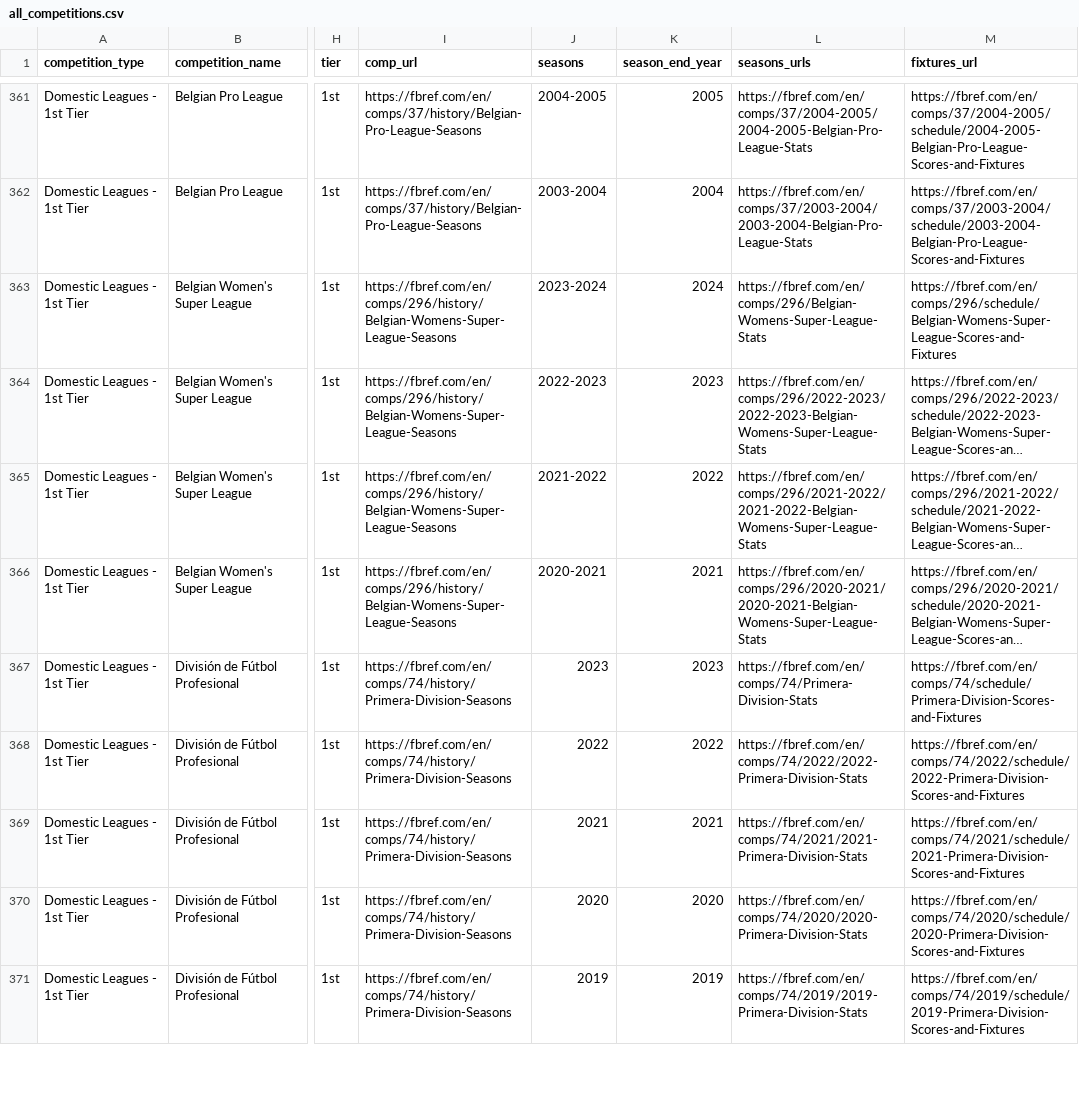
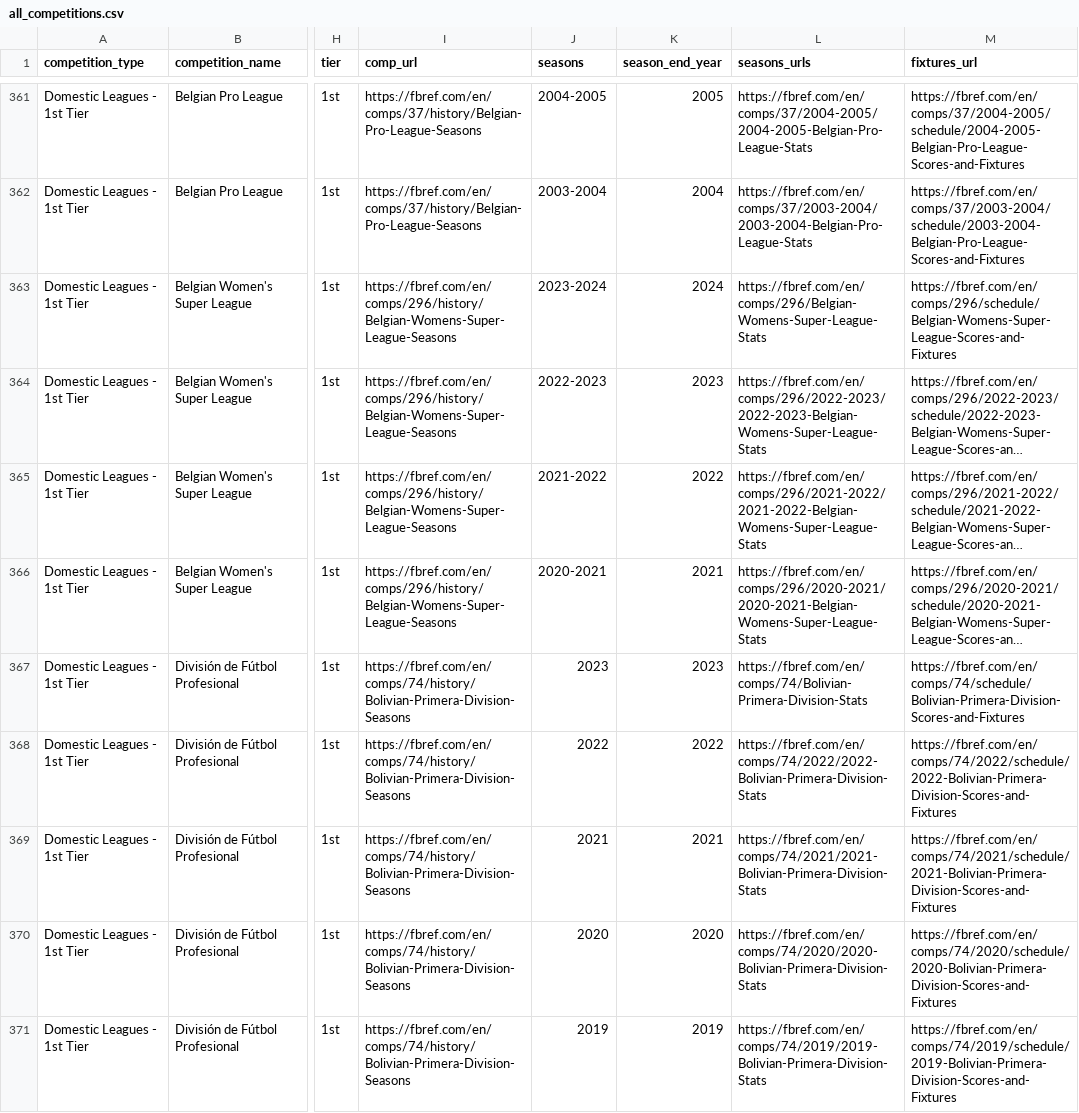
Before and after one commit to JaseZiv/worldfootballR_data, a CSV file: raw-data/all_leages_and_cups/all_competitions.csv, drawn as a sheet; only a part is shown, gaps mark what is left out; long unchanged cells end in …; the diff covers the shown part only; the diff names each change by its address in the sheet, - before the commit and + after, or states it on an @@ line.

Commit message:
updating data

```diff
--- a/raw-data/all_leages_and_cups/all_competitions.csv
+++ b/raw-data/all_leages_and_cups/all_competitions.csv
-I367:I371 (comp_url): https://fbref.com/en/comps/74/history/Primera-Division-Seasons
+I367:I371 (comp_url): https://fbref.com/en/comps/74/history/Bolivian-Primera-Division-Seasons
-L367 (seasons_urls): https://fbref.com/en/comps/74/Primera-Division-Stats
+L367 (seasons_urls): https://fbref.com/en/comps/74/Bolivian-Primera-Division-Stats
-M367 (fixtures_url): https://fbref.com/en/comps/74/schedule/Primera-Division-Scores-and-Fixtures
+M367 (fixtures_url): https://fbref.com/en/comps/74/schedule/Bolivian-Primera-Division-Scores-and-Fixtures
-L368 (seasons_urls): https://fbref.com/en/comps/74/2022/2022-Primera-Division-Stats
+L368 (seasons_urls): https://fbref.com/en/comps/74/2022/2022-Bolivian-Primera-Division-Stats
-M368 (fixtures_url): https://fbref.com/en/comps/74/2022/schedule/2022-Primera-Division-Scores-and-Fixtures
+M368 (fixtures_url): https://fbref.com/en/comps/74/2022/schedule/2022-Bolivian-Primera-Division-Scores-and-Fixtures
-L369 (seasons_urls): https://fbref.com/en/comps/74/2021/2021-Primera-Division-Stats
+L369 (seasons_urls): https://fbref.com/en/comps/74/2021/2021-Bolivian-Primera-Division-Stats
-M369 (fixtures_url): https://fbref.com/en/comps/74/2021/schedule/2021-Primera-Division-Scores-and-Fixtures
+M369 (fixtures_url): https://fbref.com/en/comps/74/2021/schedule/2021-Bolivian-Primera-Division-Scores-and-Fixtures
-L370 (seasons_urls): https://fbref.com/en/comps/74/2020/2020-Primera-Division-Stats
+L370 (seasons_urls): https://fbref.com/en/comps/74/2020/2020-Bolivian-Primera-Division-Stats
-M370 (fixtures_url): https://fbref.com/en/comps/74/2020/schedule/2020-Primera-Division-Scores-and-Fixtures
+M370 (fixtures_url): https://fbref.com/en/comps/74/2020/schedule/2020-Bolivian-Primera-Division-Scores-and-Fixtures
-L371 (seasons_urls): https://fbref.com/en/comps/74/2019/2019-Primera-Division-Stats
+L371 (seasons_urls): https://fbref.com/en/comps/74/2019/2019-Bolivian-Primera-Division-Stats
-M371 (fixtures_url): https://fbref.com/en/comps/74/2019/schedule/2019-Primera-Division-Scores-and-Fixtures
+M371 (fixtures_url): https://fbref.com/en/comps/74/2019/schedule/2019-Bolivian-Primera-Division-Scores-and-Fixtures
```
Also changed, not shown: 69 edited cells elsewhere in this file, raw-data/transfermarkt_leagues/main_comp_seasons.csv.
